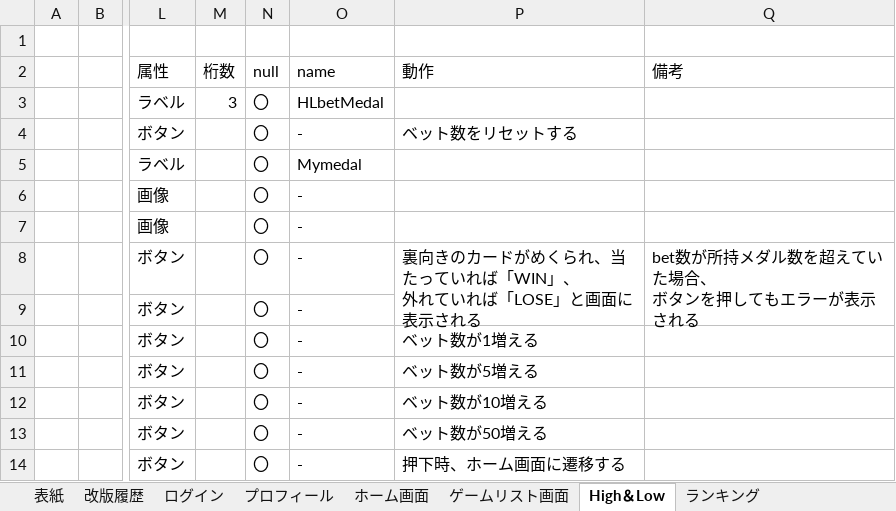
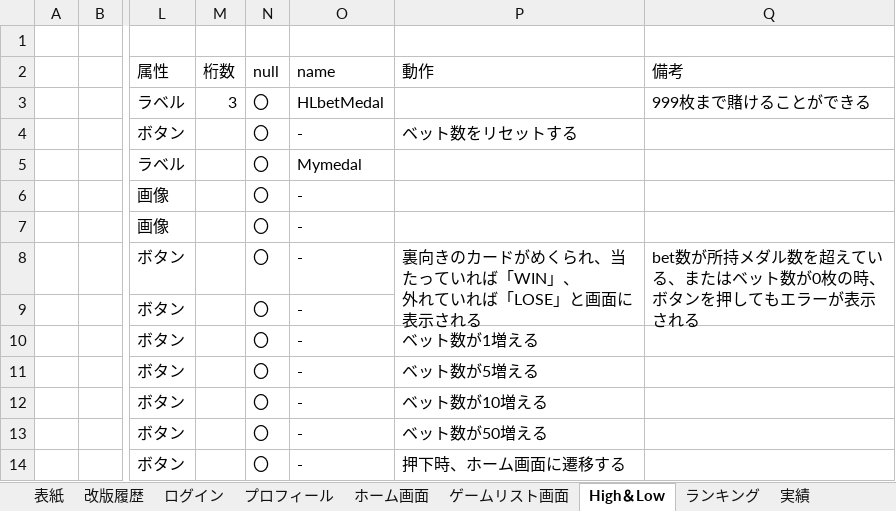
Before and after one commit to Fir4fly/Graduation-Project_specification, an Excel workbook: 画面設計書.xlsx, sheet High＆Low, drawn as a sheet; only a part is shown, gaps mark what is left out; values as stored, in another font and other column widths than the file's, no borders; charts and pictures not drawn; ↵ is a line break in a cell; the diff names each change by its address in the sheet, - before the commit and + after, or states it on an @@ line.

```diff
--- a/画面設計書.xlsx (sheet High＆Low)
+++ b/画面設計書.xlsx (sheet High＆Low)
+sheet tab: 実績
-Q3 (備考): (empty)
+Q3 (備考): 999枚まで賭けることができる
-Q8 (備考): bet数が所持メダル数を超えていた場合、 ↵ ボタンを押してもエラーが表示される
+Q8 (備考): bet数が所持メダル数を超えている、またはベット数が0枚の時、ボタンを押してもエラーが表示される
```
Also changed, not shown: sheet ランキング, sheet ホーム画面, charts or pictures, データベース定義書.xlsx, 画面遷移図.xlsx.
